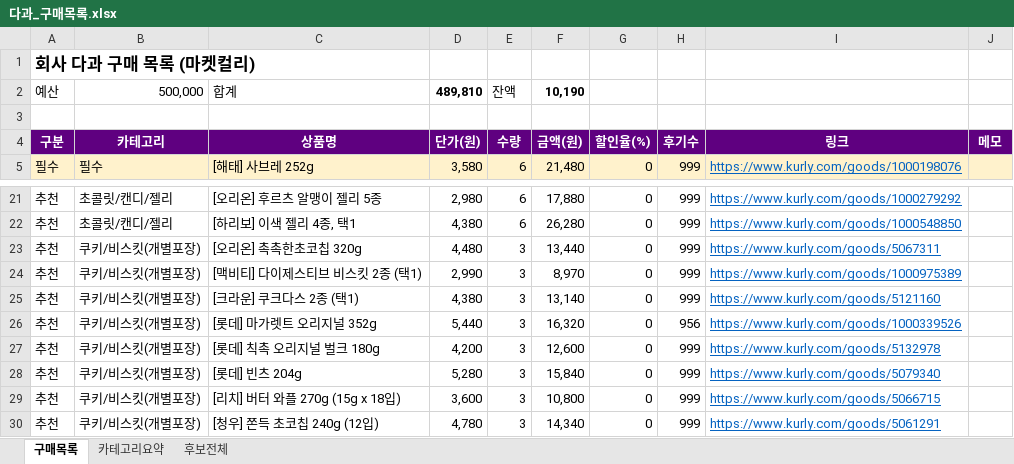
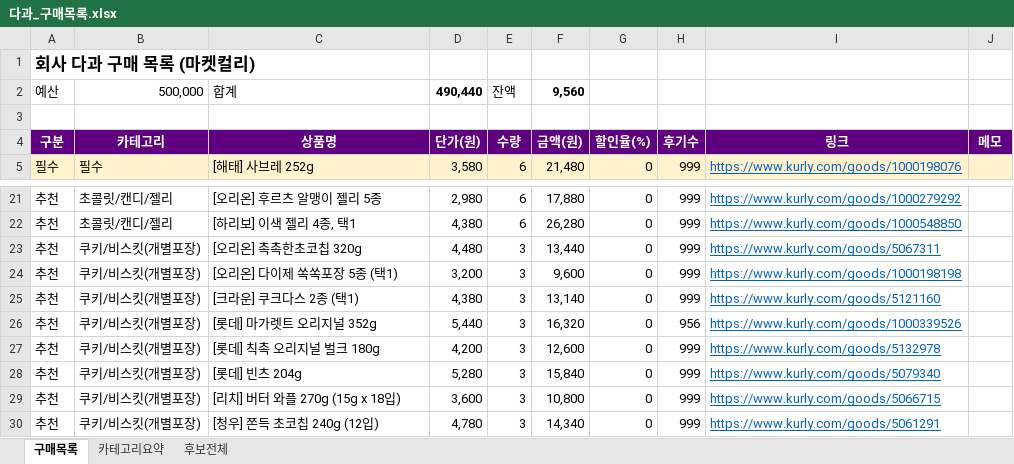
Before and after one commit to yjy9283/Kurly, an Excel workbook: 다과_구매목록.xlsx, sheet 구매목록, drawn as a sheet; only a part is shown, gaps mark what is left out; values as stored, in another font and other column widths than the file's, no borders; the diff names each change by its address in the sheet, - before the commit and + after, or states it on an @@ line.

```diff
--- a/다과_구매목록.xlsx (sheet 구매목록)
+++ b/다과_구매목록.xlsx (sheet 구매목록)
-D2: 489,810
+D2: 490,440
-F2: 10,190
+F2: 9,560
-C24: [맥비티] 다이제스티브 비스킷 2종 (택1)
+C24: [오리온] 다이제 쏙쏙포장 5종 (택1)
-D24: 2,990
+D24: 3,200
-F24: 8,970
+F24: 9,600
-I24: https://www.kurly.com/goods/1000975389
+I24: https://www.kurly.com/goods/1000198198
```
Also changed, not shown: sheet 카테고리요약, 2 other files.
